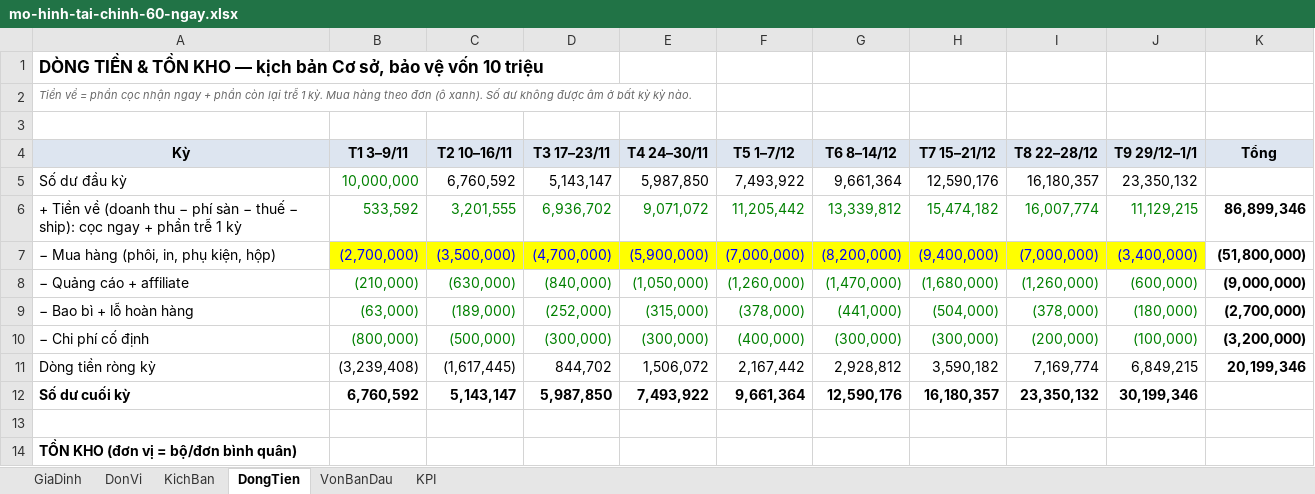
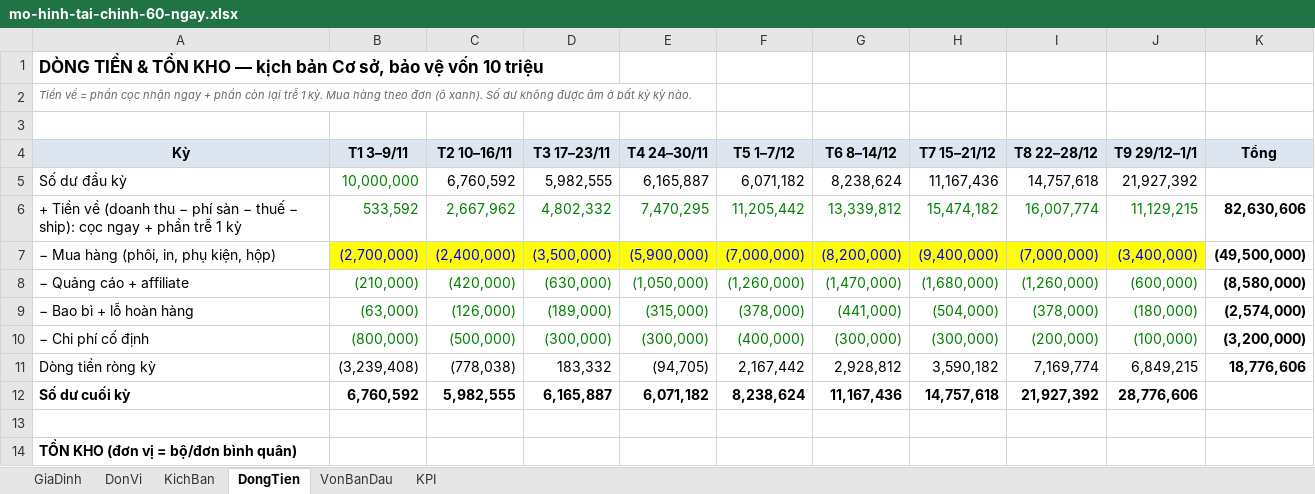
Before and after one commit to khanhlc04/BIKEO_MMO_2026, an Excel workbook: couple-brand/04-finance/mo-hinh-tai-chinh-60-ngay.xlsx, sheet DongTien, drawn as a sheet; only a part is shown; values as stored, in another font and other column widths than the file's, no borders; the diff covers the shown part only; the diff names each change by its address in the sheet, - before the commit and + after, or states it on an @@ line.

```diff
--- a/couple-brand/04-finance/mo-hinh-tai-chinh-60-ngay.xlsx (sheet DongTien)
+++ b/couple-brand/04-finance/mo-hinh-tai-chinh-60-ngay.xlsx (sheet DongTien)
-D5 (T3 17–23/11): 5,143,147
+D5 (T3 17–23/11): 5,982,555
-E5 (T4 24–30/11): 5,987,850
+E5 (T4 24–30/11): 6,165,887
-F5 (T5 1–7/12): 7,493,922
+F5 (T5 1–7/12): 6,071,182
-G5 (T6 8–14/12): 9,661,364
+G5 (T6 8–14/12): 8,238,624
-H5 (T7 15–21/12): 12,590,176
+H5 (T7 15–21/12): 11,167,436
-I5 (T8 22–28/12): 16,180,357
+I5 (T8 22–28/12): 14,757,618
-J5 (T9 29/12–1/1): 23,350,132
+J5 (T9 29/12–1/1): 21,927,392
-C6 (T2 10–16/11): 3,201,555
+C6 (T2 10–16/11): 2,667,962
-D6 (T3 17–23/11): 6,936,702
+D6 (T3 17–23/11): 4,802,332
-E6 (T4 24–30/11): 9,071,072
+E6 (T4 24–30/11): 7,470,295
-K6 (Tổng): 86,899,346
+K6 (Tổng): 82,630,606
-C7 (T2 10–16/11): (3,500,000)
+C7 (T2 10–16/11): (2,400,000)
-D7 (T3 17–23/11): (4,700,000)
+D7 (T3 17–23/11): (3,500,000)
-K7 (Tổng): (51,800,000)
+K7 (Tổng): (49,500,000)
-C8 (T2 10–16/11): (630,000)
+C8 (T2 10–16/11): (420,000)
-D8 (T3 17–23/11): (840,000)
+D8 (T3 17–23/11): (630,000)
-K8 (Tổng): (9,000,000)
+K8 (Tổng): (8,580,000)
-C9 (T2 10–16/11): (189,000)
+C9 (T2 10–16/11): (126,000)
-D9 (T3 17–23/11): (252,000)
+D9 (T3 17–23/11): (189,000)
-K9 (Tổng): (2,700,000)
+K9 (Tổng): (2,574,000)
-C11 (T2 10–16/11): (1,617,445)
+C11 (T2 10–16/11): (778,038)
-D11 (T3 17–23/11): 844,702
+D11 (T3 17–23/11): 183,332
-E11 (T4 24–30/11): 1,506,072
+E11 (T4 24–30/11): (94,705)
-K11 (Tổng): 20,199,346
+K11 (Tổng): 18,776,606
-C12 (T2 10–16/11): 5,143,147
+C12 (T2 10–16/11): 5,982,555
-D12 (T3 17–23/11): 5,987,850
+D12 (T3 17–23/11): 6,165,887
-E12 (T4 24–30/11): 7,493,922
+E12 (T4 24–30/11): 6,071,182
-F12 (T5 1–7/12): 9,661,364
+F12 (T5 1–7/12): 8,238,624
-G12 (T6 8–14/12): 12,590,176
+G12 (T6 8–14/12): 11,167,436
-H12 (T7 15–21/12): 16,180,357
+H12 (T7 15–21/12): 14,757,618
-I12 (T8 22–28/12): 23,350,132
+I12 (T8 22–28/12): 21,927,392
-J12 (T9 29/12–1/1): 30,199,346
+J12 (T9 29/12–1/1): 28,776,606
```
Also changed, not shown: 29 edited cells elsewhere in this sheet, sheet KichBan, sheet GiaDinh, sheet DonVi, 28 other files.
